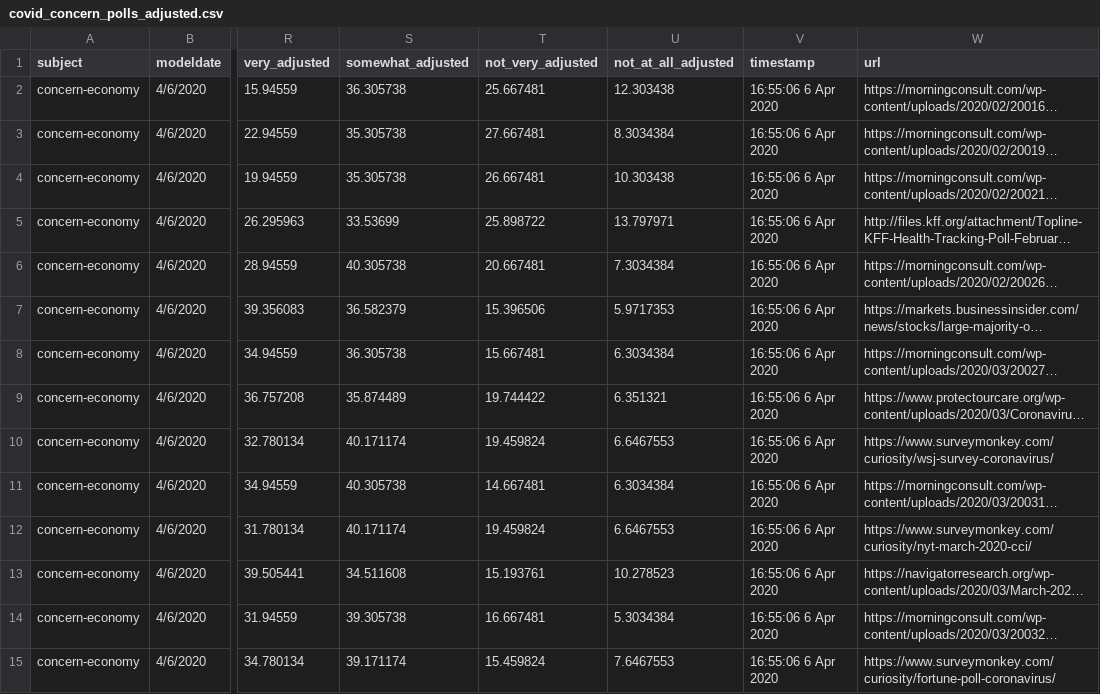
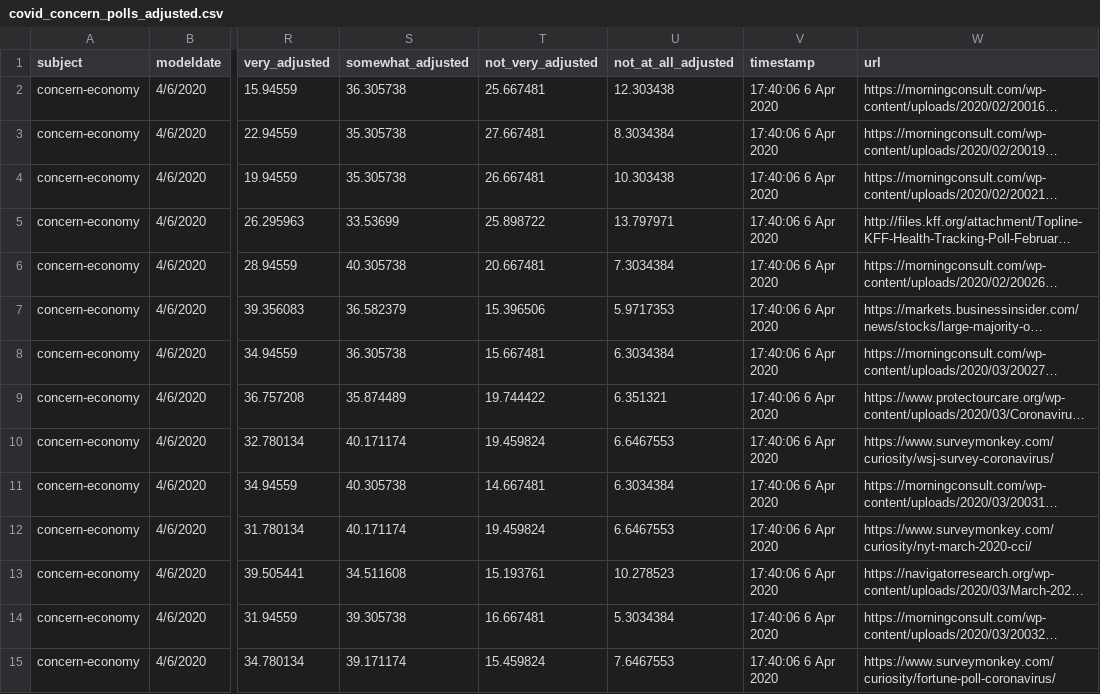
Before and after one commit to fivethirtyeight/covid-19-polls, a CSV file: covid_concern_polls_adjusted.csv, drawn as a sheet; only a part is shown, gaps mark what is left out; long unchanged cells end in …; the diff covers the shown part only; the diff names each change by its address in the sheet, - before the commit and + after, or states it on an @@ line.

Commit message:
update concern polls

```diff
--- a/covid_concern_polls_adjusted.csv
+++ b/covid_concern_polls_adjusted.csv
-V2:V15 (timestamp): 16:55:06 6 Apr 2020
+V2:V15 (timestamp): 17:40:06 6 Apr 2020
```
Also changed, not shown: 75 edited cells elsewhere in this file.
